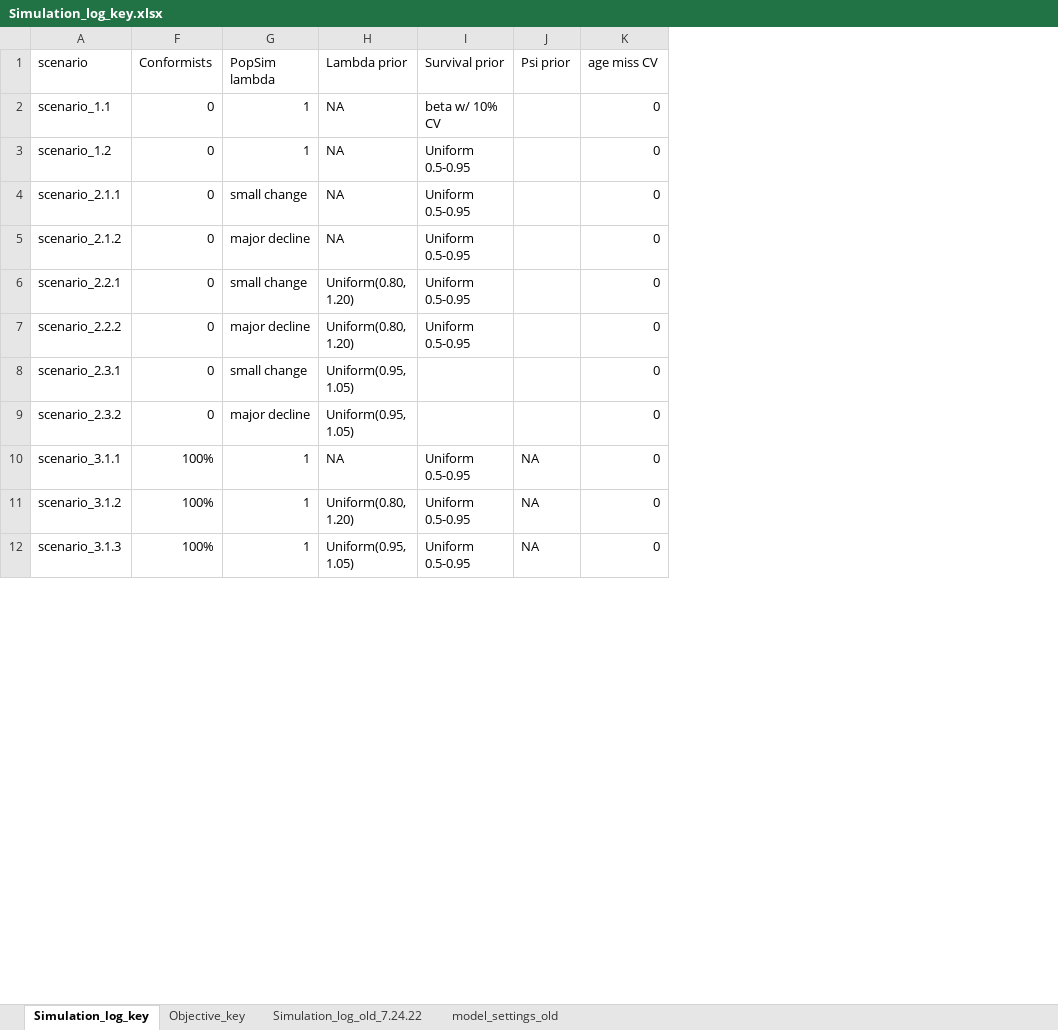
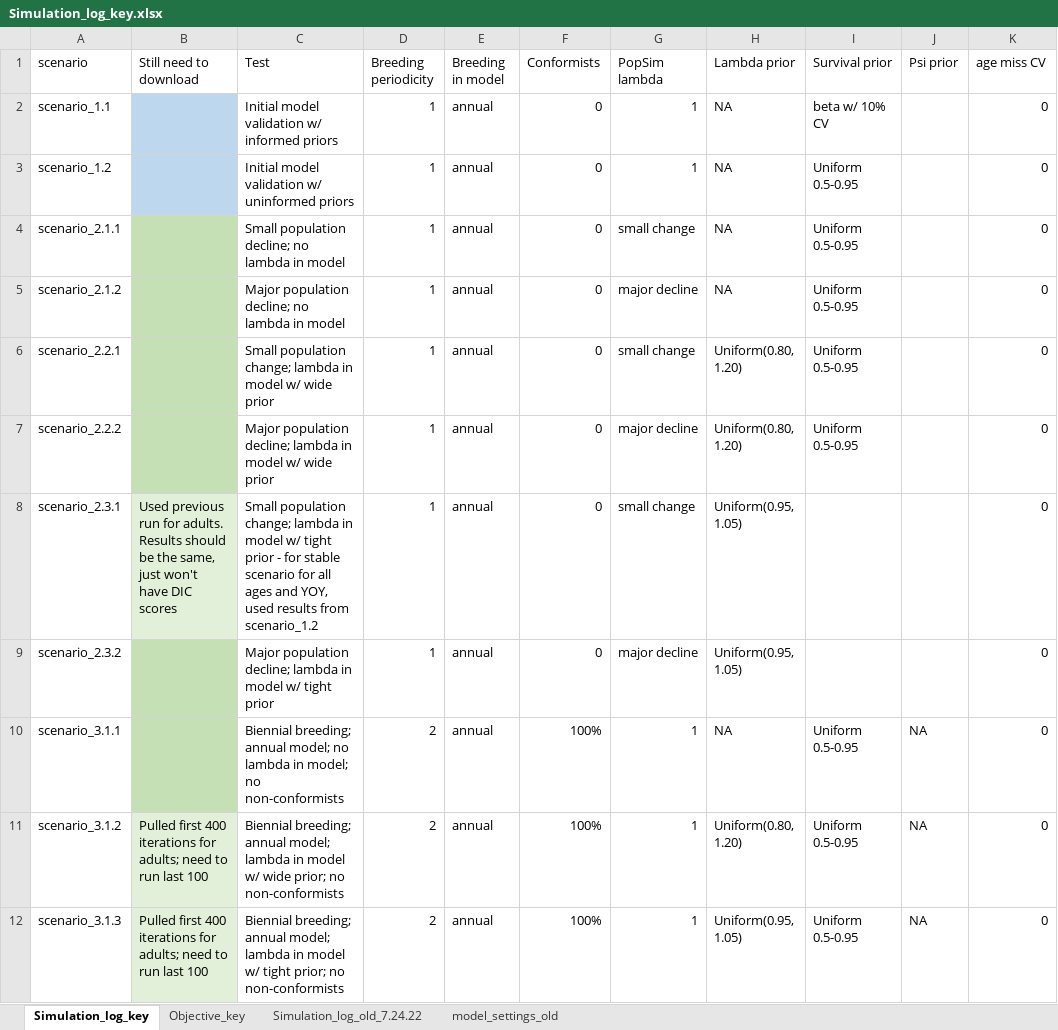
Before and after one commit to JDSwenson/LemonSharkCKMR, an Excel workbook: Simulation_log_key.xlsx, sheet Simulation_log_key, drawn as a sheet; only a part is shown; values as stored, in another font and other column widths than the file's, no borders; the diff names each change by its address in the sheet, - before the commit and + after, or states it on an @@ line.

Commit message:
Update viz scripts and simulation log

```diff
--- a/Simulation_log_key.xlsx (sheet Simulation_log_key)
+++ b/Simulation_log_key.xlsx (sheet Simulation_log_key)
@@ column B (Still need to download) unhidden, rows 8-12: Used previous run for adults. Results should be the same, just won't have DIC scores |  |  | Pulled first 400 iterations for adults; need to run last 100 | Pulled first 400 iterations for adults; need to run last 100 @@
@@ column C (Test) unhidden, rows 2-12: Initial model validation w/ informed priors | Initial model validation w/ uninformed priors | Small population decline; no lambda in model | Major population decline; no lambda in model | Small population change; lambda in model w/ wide prior | Major population decline; lambda in model w/ wide prior | Small population change; lambda in model w/ tight prior - for stable scenario for all ages and YOY, used results from scenario_1.2 | Major population decline; lambda in model w/ tight prior | Biennial breeding; annual model; no lambda in model; no non-conformists | Biennial breeding; annual model; lambda in model w/ wide prior; no non-conformists | Biennial breeding; annual model; lambda in model w/ tight prior; no non-conformists @@
@@ column D (Breeding periodicity) unhidden, rows 2-12: 1 | 1 | 1 | 1 | 1 | 1 | 1 | 1 | 2 | 2 | 2 @@
@@ column E (Breeding in model) unhidden, rows 2-12: all annual @@
```
Also changed, not shown: 2 other files.
